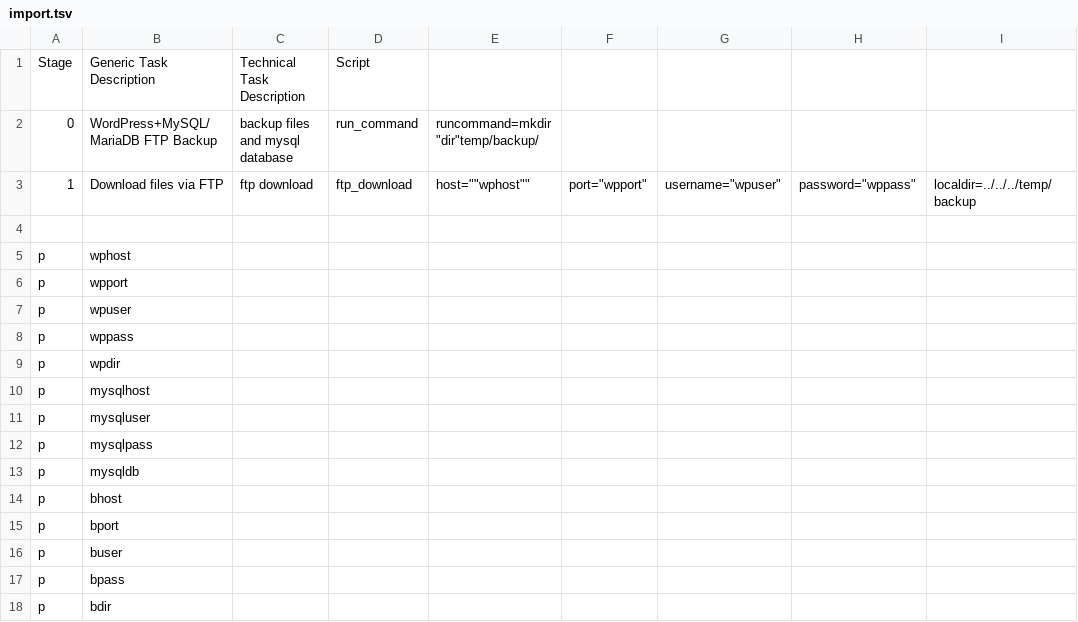
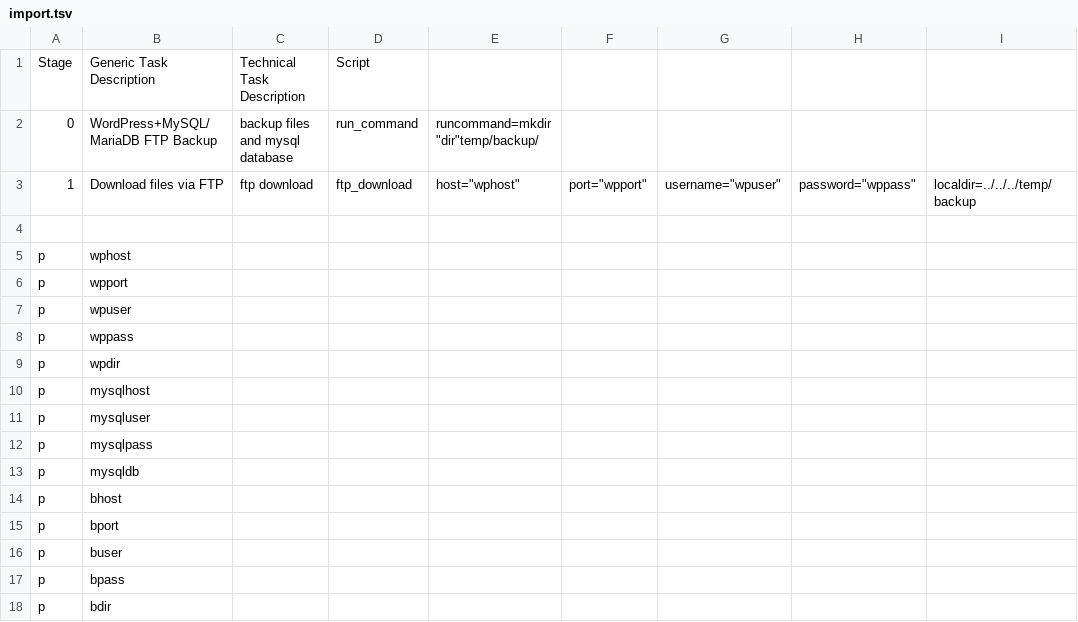
Before and after one commit to biami/wordpress-backup, a TSV file: import.tsv, drawn as a sheet; only a part is shown; the diff names each change by its address in the sheet, - before the commit and + after, or states it on an @@ line.

Commit message:
Update import.tsv

```diff
--- a/import.tsv
+++ b/import.tsv
-E3: host=""wphost""
+E3: host="wphost"
```
